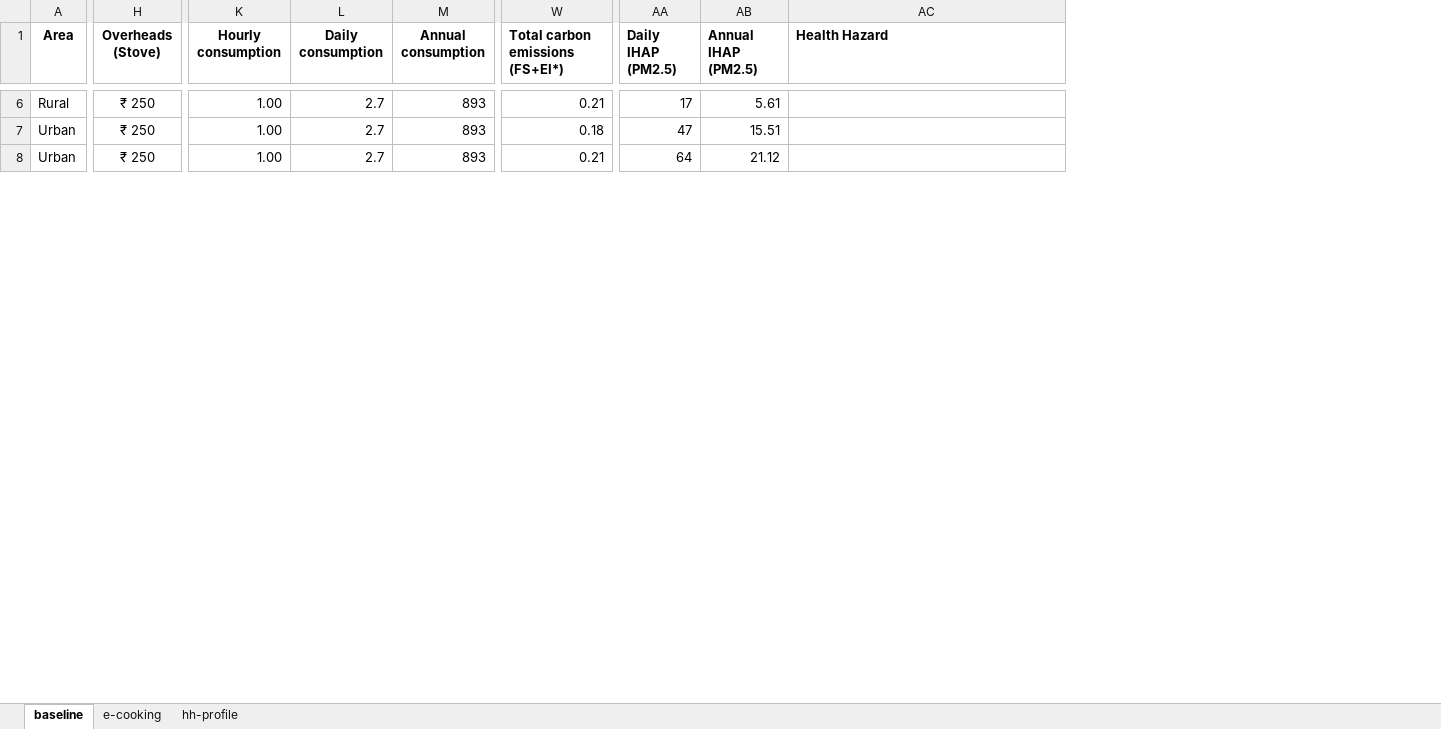
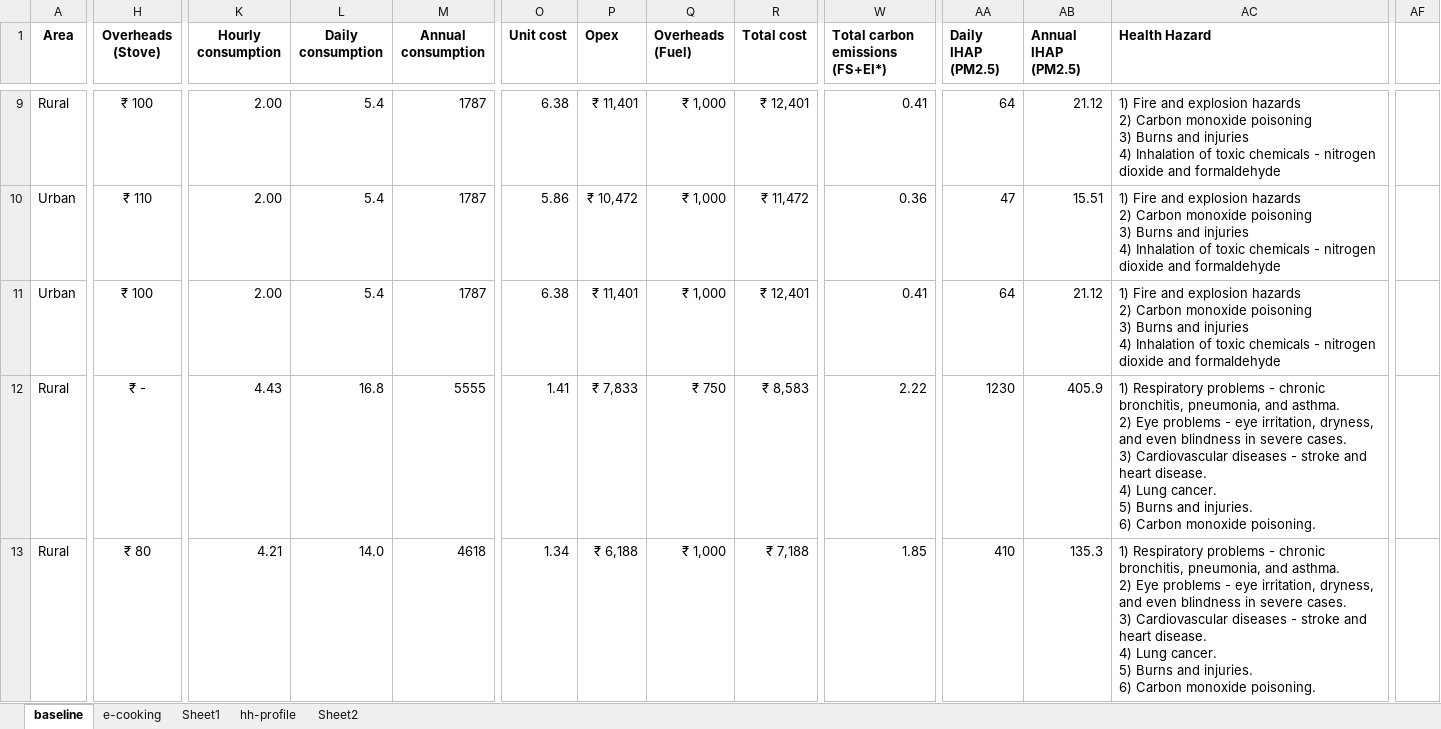
Before and after one commit to gitbik/TEA-cook, an Excel workbook: cook-fuel-stove.xlsx, sheet baseline, drawn as a sheet; only a part is shown, gaps mark what is left out; values as stored, in another font and other column widths than the file's, no borders; addresses are those after the commit; rows hold the shown columns only; ↵ is a line break in a cell; the diff covers the shown part only; the diff names each change by its address in the sheet, - before the commit and + after, or states it on an @@ line.

```diff
--- a/cook-fuel-stove.xlsx (sheet baseline)
+++ b/cook-fuel-stove.xlsx (sheet baseline)
+sheet tab: Sheet1
+sheet tab: Sheet2
@@ column O (Unit cost) unhidden, rows 9-11: 6.38 | 5.86 | 6.38 @@
@@ column P (Opex) unhidden, rows 9-11: ₹ 11,401 | ₹ 10,472 | ₹ 11,401 @@
@@ column Q (Overheads (Fuel)) unhidden, rows 9-11: all ₹ 1,000 @@
@@ column R (Total cost) unhidden, rows 9-11: ₹ 12,401 | ₹ 11,472 | ₹ 12,401 @@
+column AF, empty
-H9 (Overheads (Stove)): ₹ 250
+H9 (Overheads (Stove)): ₹ 100
-K9:K11 (Hourly consumption): 1.00
+K9:K11 (Hourly consumption): 2.00
-L9:L11 (Daily consumption): 2.7
+L9:L11 (Daily consumption): 5.4
-M9:M11 (Annual consumption): 893
+M9:M11 (Annual consumption): 1787
-W9 (Total carbon emissions (FS+EI*)): 0.21
+W9 (Total carbon emissions (FS+EI*)): 0.41
-AA9 (Daily IHAP (PM2.5)): 17
+AA9 (Daily IHAP (PM2.5)): 64
-AB9 (Annual IHAP (PM2.5)): 5.61
+AB9 (Annual IHAP (PM2.5)): 21.12
-AC9:AC11 (Health Hazard): (empty)
+AC9:AC11 (Health Hazard): 1) Fire and explosion hazards ↵ 2) Carbon monoxide poisoning ↵ 3) Burns and injuries ↵ 4) Inhalation of toxic chemicals - nitrogen dioxide and formaldehyde
-H10 (Overheads (Stove)): ₹ 250
+H10 (Overheads (Stove)): ₹ 110
-W10 (Total carbon emissions (FS+EI*)): 0.18
+W10 (Total carbon emissions (FS+EI*)): 0.36
-H11 (Overheads (Stove)): ₹ 250
+H11 (Overheads (Stove)): ₹ 100
-W11 (Total carbon emissions (FS+EI*)): 0.21
+W11 (Total carbon emissions (FS+EI*)): 0.41
+row 12: Rural | ₹ - | 4.43 | 16.8 | 5555 | 1.41 | ₹ 7,833 | ₹ 750 | ₹ 8,583 | 2.22 | 1230 | 405.9 | 1) Respiratory problems - chronic bronchitis, pneumonia, and asthma. ↵ 2) Eye problems - eye irritation, dryness, and even blindness in severe cases. ↵ 3) Cardiovascular diseases - stroke and heart disease. ↵ 4) Lung cancer. ↵ 5) Burns and injuries. ↵ 6) Carbon monoxide poisoning.
+row 13: Rural | ₹ 80 | 4.21 | 14.0 | 4618 | 1.34 | ₹ 6,188 | ₹ 1,000 | ₹ 7,188 | 1.85 | 410 | 135.3 | 1) Respiratory problems - chronic bronchitis, pneumonia, and asthma. ↵ 2) Eye problems - eye irritation, dryness, and even blindness in severe cases. ↵ 3) Cardiovascular diseases - stroke and heart disease. ↵ 4) Lung cancer. ↵ 5) Burns and injuries. ↵ 6) Carbon monoxide poisoning.
```
Also changed, not shown: 7 added rows, 1 added column and 119 edited cells elsewhere in this sheet, sheet e-cooking, formulas that keep their value, hidden cells.
